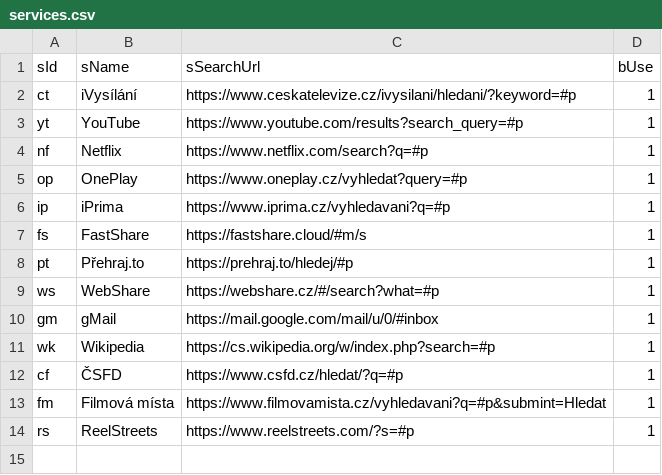
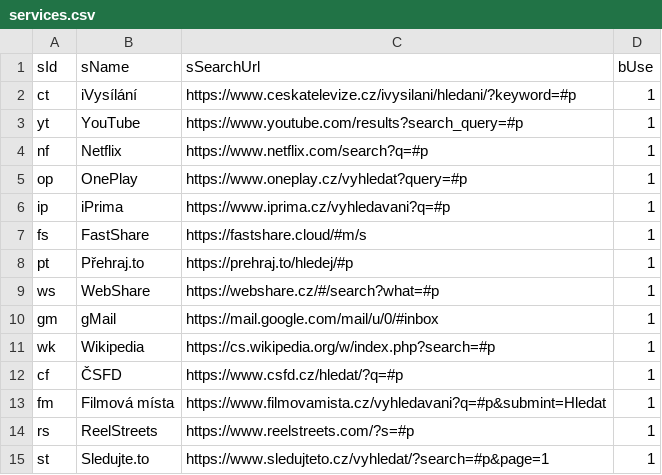
Before and after one commit to jaroslavjerhot/movieNite.online, a CSV file: data/services.csv, drawn as a sheet; the diff names each change by its address in the sheet, - before the commit and + after, or states it on an @@ line.

```diff
--- a/data/services.csv
+++ b/data/services.csv
+row 15: st | Sledujte.to | https://www.sledujteto.cz/vyhledat/?search=#p&page=1 | 1
```
Also changed, not shown: 1 other file.
